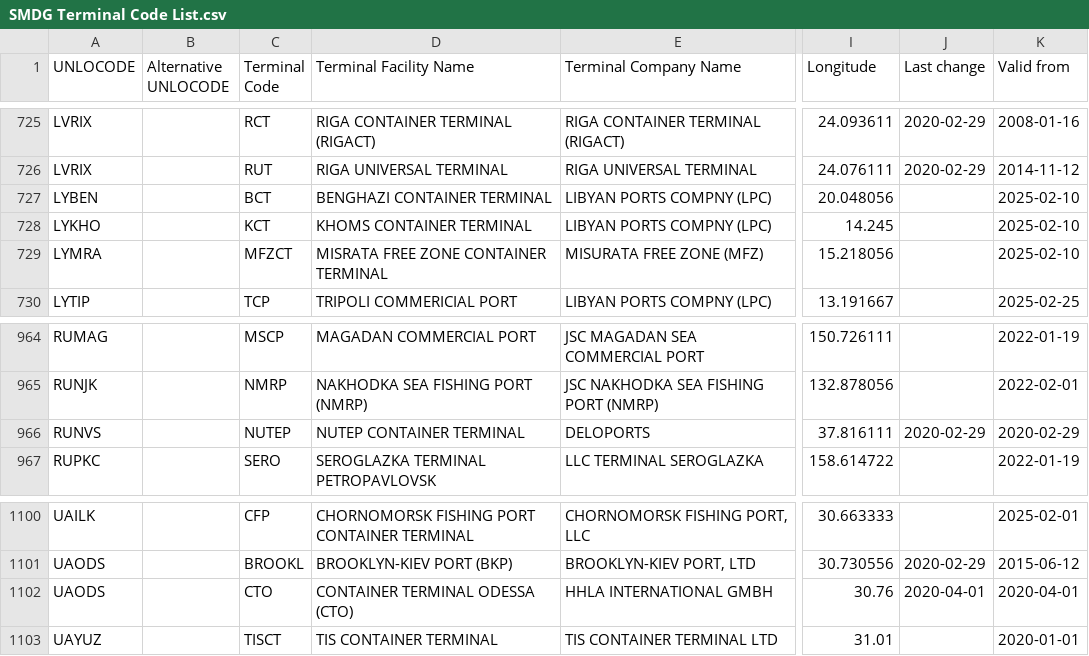
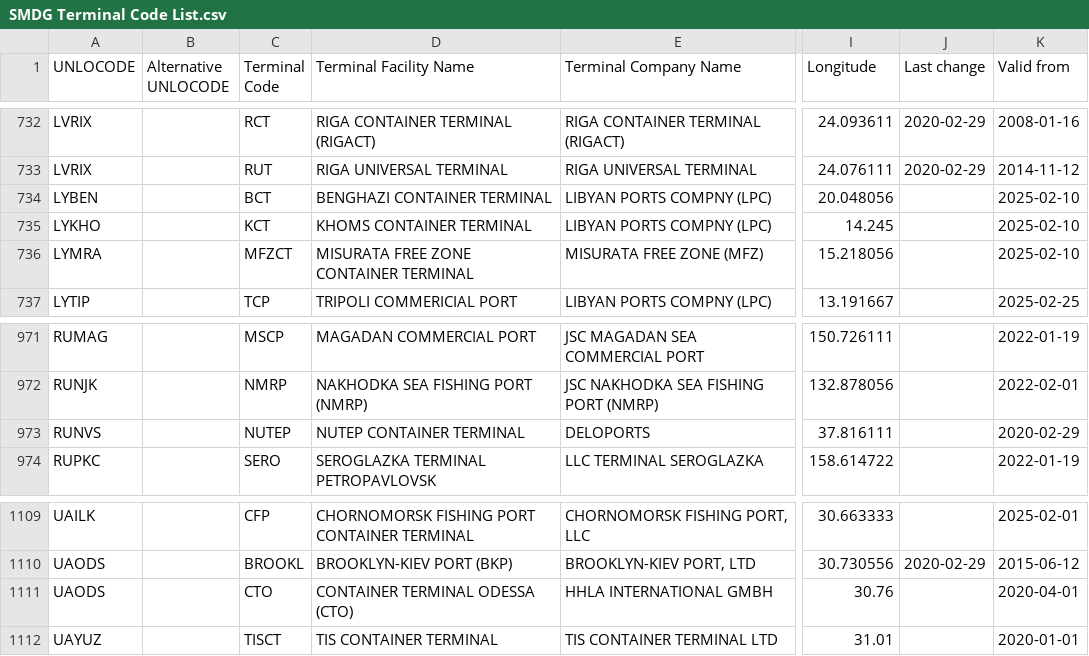
Before and after one commit to smdg-org/Terminal-Code-List, a CSV file: SMDG Terminal Code List.csv, drawn as a sheet; only a part is shown, gaps mark what is left out; addresses are those after the commit; the diff covers the shown part only; the diff names each change by its address in the sheet, - before the commit and + after, or states it on an @@ line.

Commit message:
SMDG Terminal Code List 2026-05-01

```diff
--- a/SMDG Terminal Code List.csv
+++ b/SMDG Terminal Code List.csv
-D736 (Terminal Facility Name): MISRATA FREE ZONE CONTAINER TERMINAL
+D736 (Terminal Facility Name): MISURATA FREE ZONE CONTAINER TERMINAL
-J973 (Last change): 2020-02-29
+J973 (Last change): (empty)
-J1111 (Last change): 2020-04-01
+J1111 (Last change): (empty)
```
Also changed, not shown: 9 added rows and 22 edited cells elsewhere in this file.
